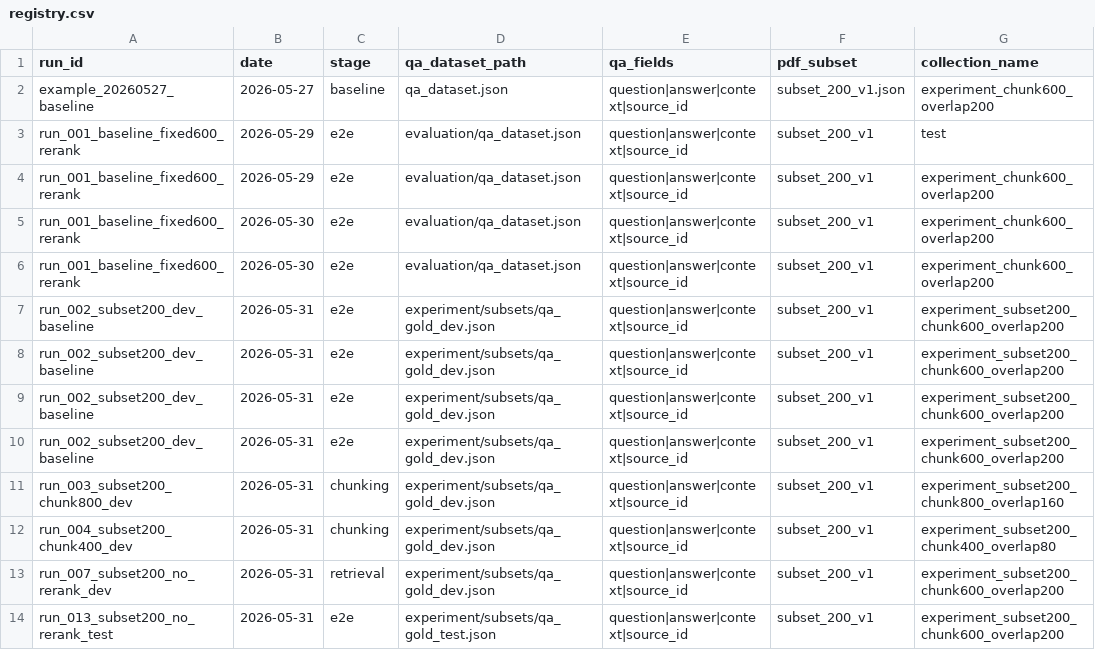
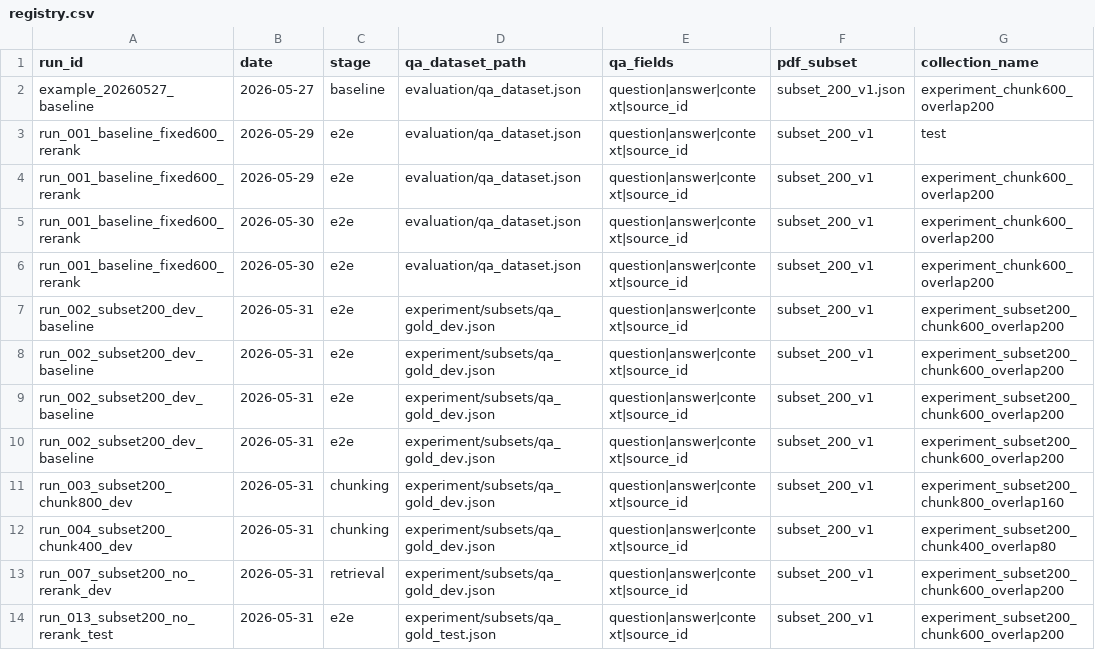
Before and after one commit to jingyil66/fda-guidance-rag, a CSV file: experiment/registry.csv, drawn as a sheet; only a part is shown; the diff names each change by its address in the sheet, - before the commit and + after, or states it on an @@ line.

Commit message:
chore: remove deprecated scripts and duplicate qa_dataset

```diff
--- a/experiment/registry.csv
+++ b/experiment/registry.csv
-D2 (qa_dataset_path): qa_dataset.json
+D2 (qa_dataset_path): evaluation/qa_dataset.json
```
Also changed, not shown: 3 other files.
